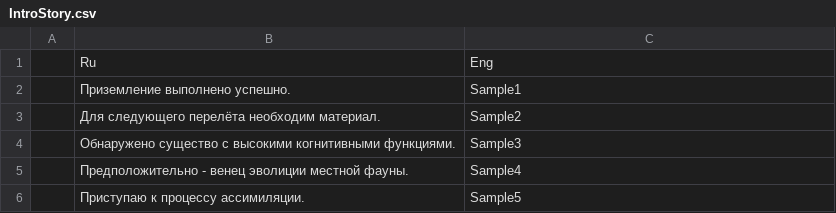
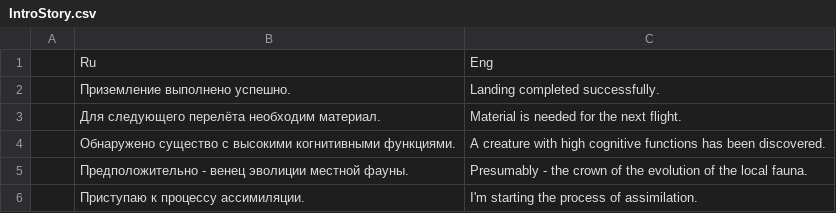
Before and after one commit to Scrawach/cows-crasher, a CSV file: src/cows-crasher/Assets/Prefabs/History/IntroStory.csv, drawn as a sheet.

Commit message:
implemented simple localization logc with static class

```diff
--- a/src/cows-crasher/Assets/Prefabs/History/IntroStory.csv
+++ b/src/cows-crasher/Assets/Prefabs/History/IntroStory.csv
@@ -1,6 +1,6 @@
 ,Ru,Eng
-,Приземление выполнено успешно.,Sample1
-,Для следующего перелёта необходим материал.,Sample2
-,Обнаружено существо с высокими когнитивными функциями.,Sample3
-,Предположительно - венец эволиции местной фауны.,Sample4
-,Приступаю к процессу ассимиляции.,Sample5
+,Приземление выполнено успешно.,Landing completed successfully.
+,Для следующего перелёта необходим материал.,Material is needed for the next flight.
+,Обнаружено существо с высокими когнитивными функциями.,A creature with high cognitive functions has been discovered.
+,Предположительно - венец эволиции местной фауны.,Presumably - the crown of the evolution of the local fauna.
+,Приступаю к процессу ассимиляции.,I'm starting the process of assimilation.
```
Also changed, not shown: src/cows-crasher/Assets/Prefabs/History/FinishIntro.csv, src/cows-crasher/Assets/Prefabs/History/FinishStoryPart1.csv, 23 other files.
